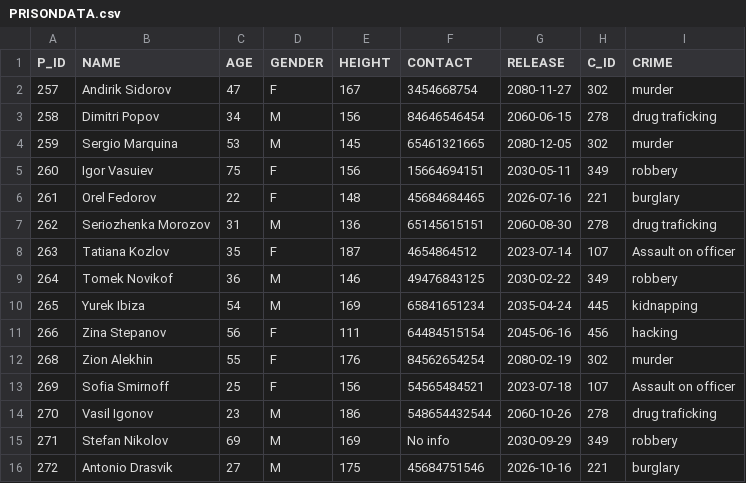
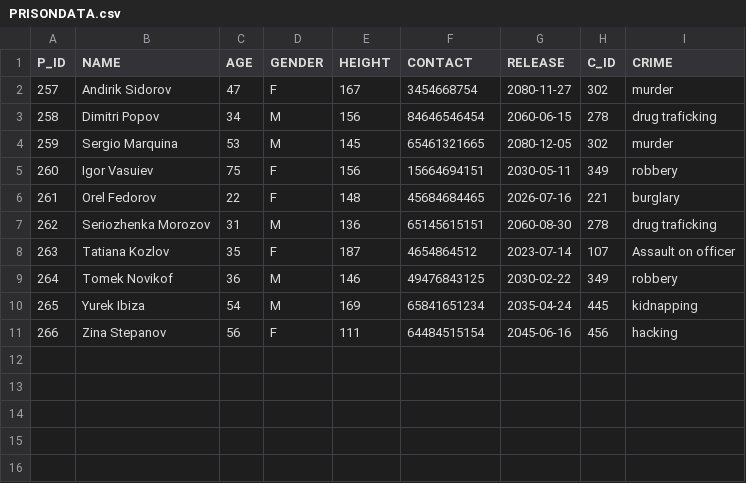
Before and after one commit to AaravRajput/GulagProject, a CSV file: PRISONDATA.csv, drawn as a sheet.

```diff
--- a/PRISONDATA.csv
+++ b/PRISONDATA.csv
@@ -11,6 +11 @@ P_ID,NAME,AGE,GENDER,HEIGHT,CONTACT,RELEASE,C_ID,CRIME
 266,Zina Stepanov,56,F,111,64484515154,2045-06-16,456,hacking
-268,Zion Alekhin,55,F,176,84562654254,2080-02-19,302,murder
-269,Sofia Smirnoff,25,F,156,54565484521,2023-07-18,107,Assault on officer
-270,Vasil Igonov,23,M,186,548654432544,2060-10-26,278,drug traficking
-271,Stefan Nikolov,69,M,169,No info,2030-09-29,349,robbery
-272,Antonio Drasvik,27,M,175,45684751546,2026-10-16,221,burglary
```
Also changed, not shown: 8 other files.
